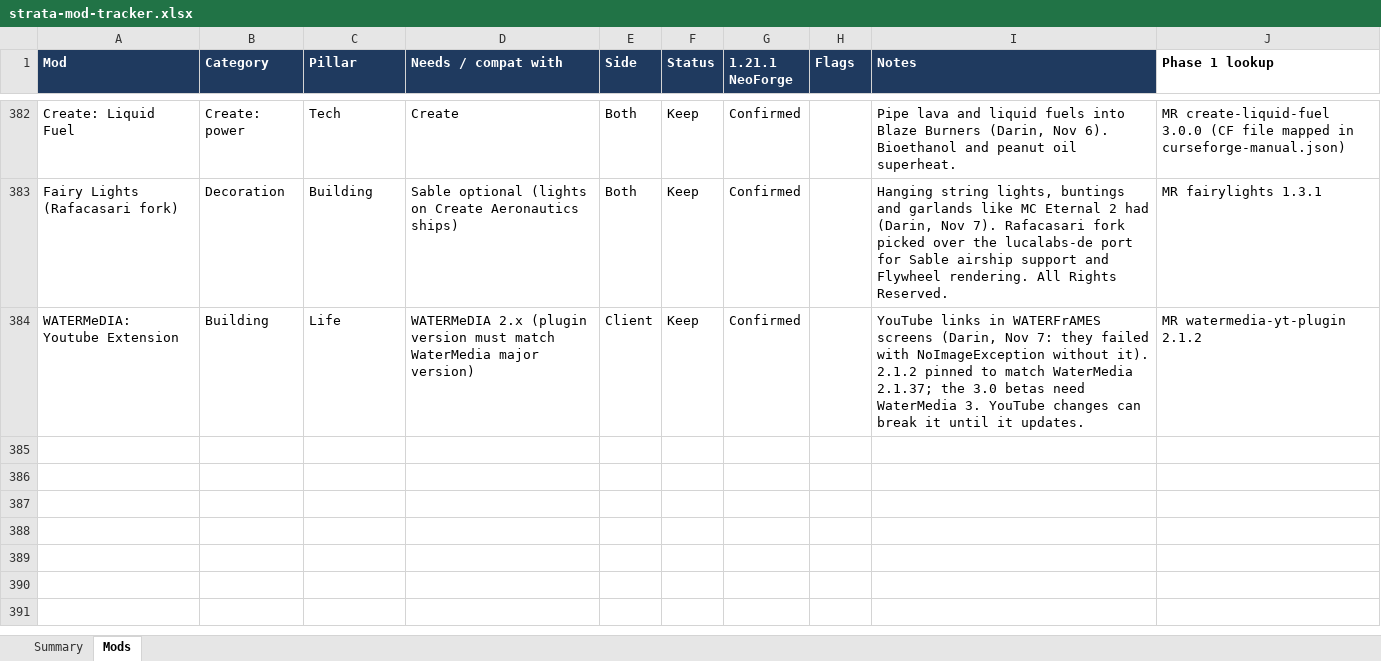
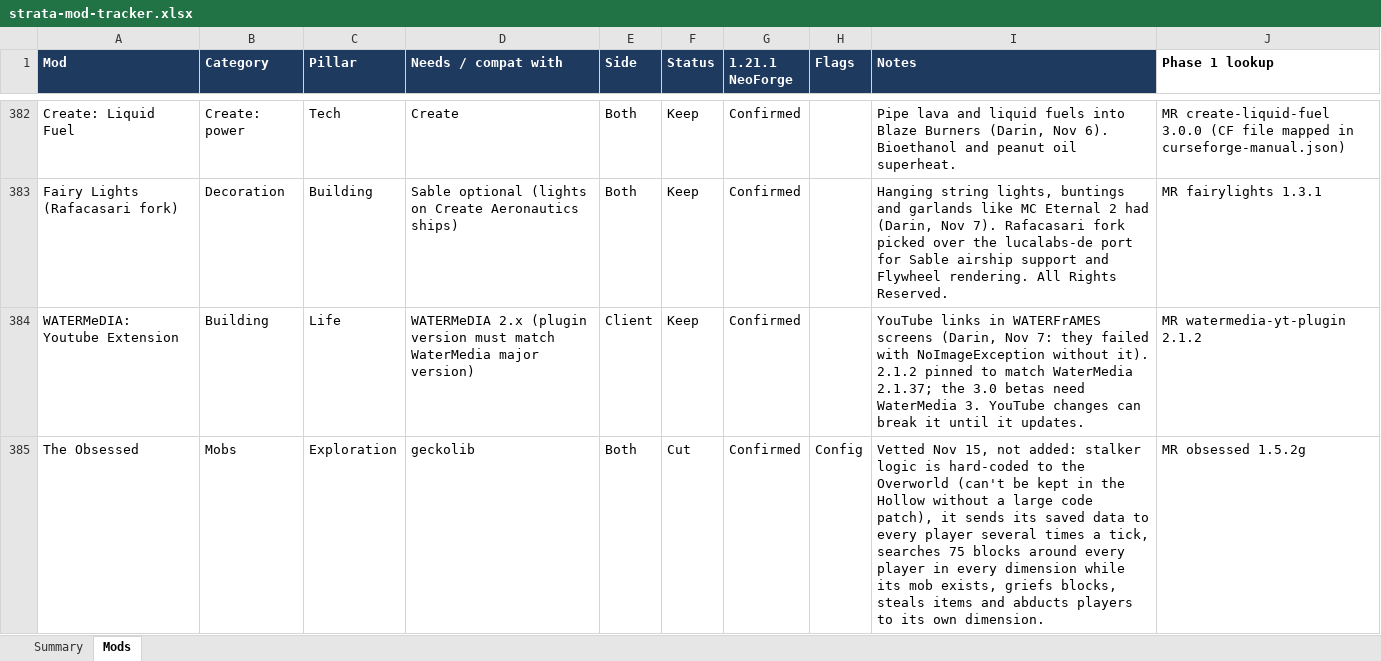
Before and after one commit to Darin-Barth/strata, an Excel workbook: docs/strata-mod-tracker.xlsx, sheet Mods, drawn as a sheet; only a part is shown, gaps mark what is left out; values as stored, in another font and other column widths than the file's, no borders; conditional formats not drawn; the diff covers the shown part only; the diff names each change by its address in the sheet, - before the commit and + after, or states it on an @@ line.

```diff
--- a/docs/strata-mod-tracker.xlsx (sheet Mods)
+++ b/docs/strata-mod-tracker.xlsx (sheet Mods)
+row 385: The Obsessed | Mobs | Exploration | geckolib | Both | Cut | Confirmed | Config | Vetted Nov 15, not added: stalker logic is hard-coded to the Overworld (can't be kept in the Hollow without a large code patch), it sends its saved data to every player several times a tick, searches 75 blocks around every player in every dimension while its mob exists, griefs blocks, steals items and abducts players to its own dimension. | MR obsessed 1.5.2g
```
Also changed, not shown: 1 added row and 2 edited cells elsewhere in this sheet, 7 other files.
